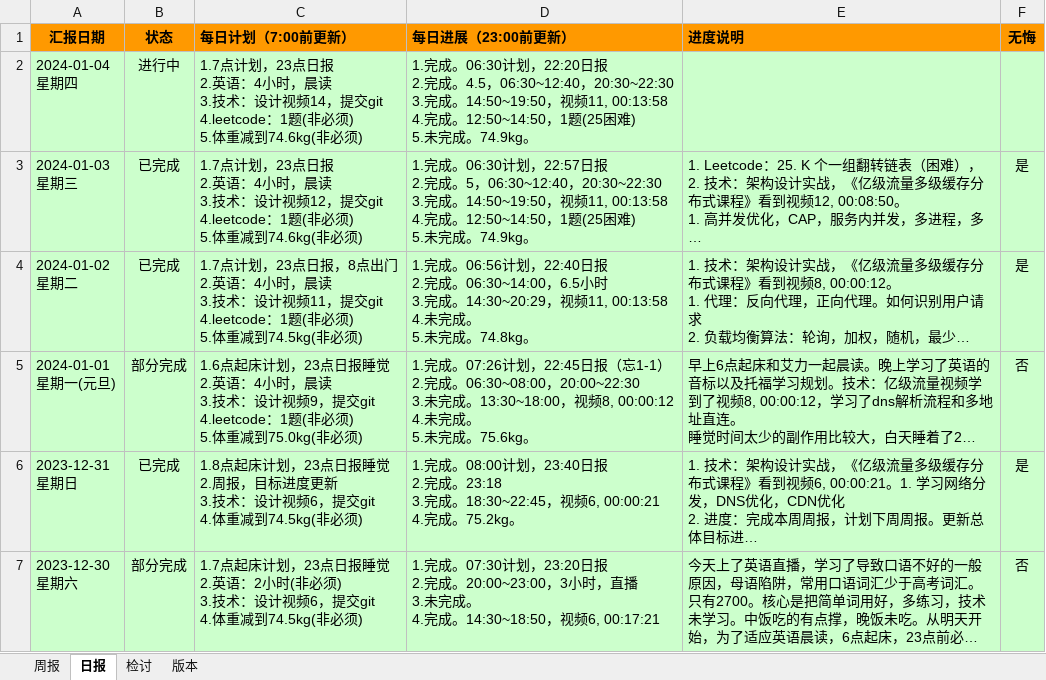
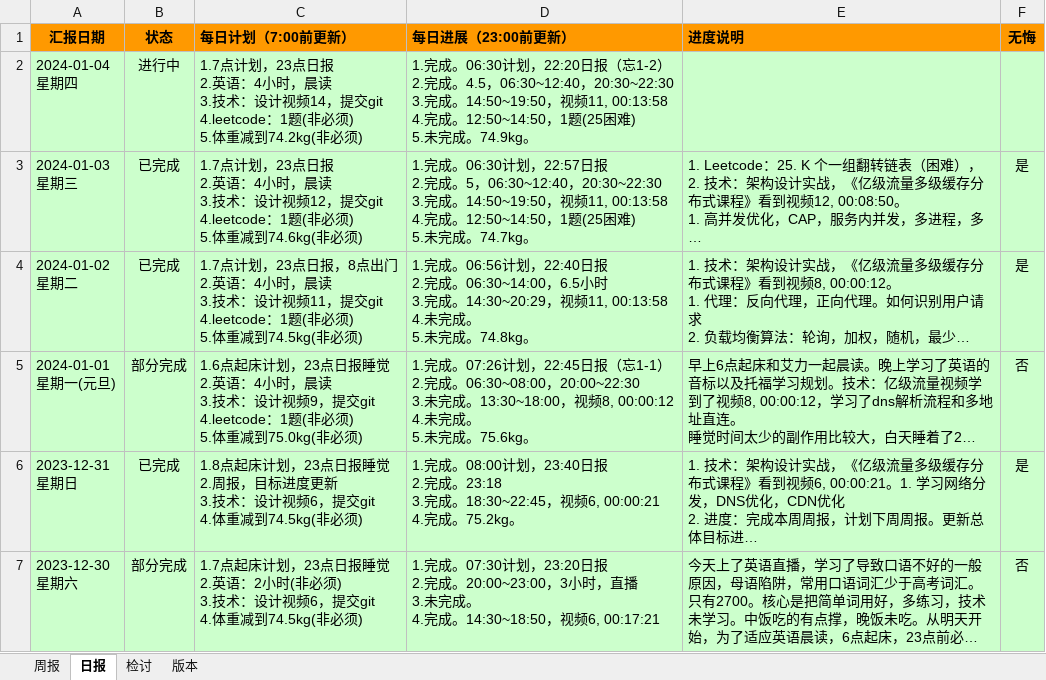
Before and after one commit to namelessmyth/beFreeCoder, an Excel workbook: docs/report/周期报告-2023-Gem.xlsx, sheet 日报, drawn as a sheet; only a part is shown; long unchanged cells end in …; values as stored, in another font and other column widths than the file's, no borders; conditional formats not drawn; ↵ is a line break in a cell; the diff names each change by its address in the sheet, - before the commit and + after, or states it on an @@ line.

```diff
--- a/docs/report/周期报告-2023-Gem.xlsx (sheet 日报)
+++ b/docs/report/周期报告-2023-Gem.xlsx (sheet 日报)
-C2 (每日计划（7:00前更新）): …体重减到74.6kg(非必须)
+C2 (每日计划（7:00前更新）): …体重减到74.2kg(非必须)
-D2 (每日进展（23:00前更新）): …，22:20日报 ↵ 2.完成…
+D2 (每日进展（23:00前更新）): …，22:20日报（忘1-2） ↵ 2.完成…
-D3 (每日进展（23:00前更新）): …未完成。74.9kg。
+D3 (每日进展（23:00前更新）): …未完成。74.7kg。
```
Also changed, not shown: 2 other files.
